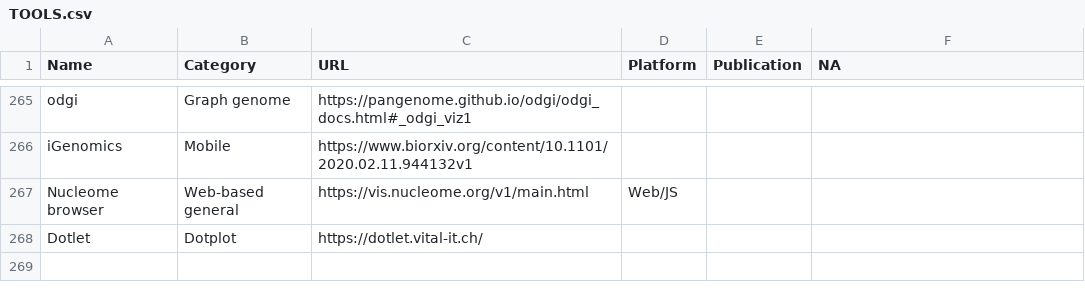
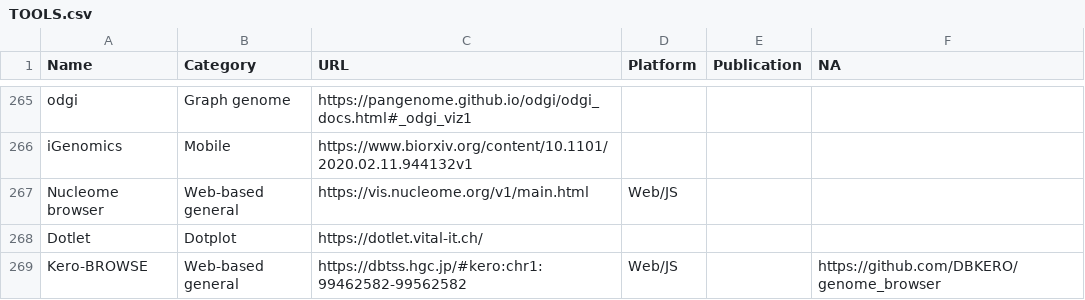
Before and after one commit to cmdcolin/awesome-genome-visualization, a CSV file: TOOLS.csv, drawn as a sheet; only a part is shown, gaps mark what is left out; the diff names each change by its address in the sheet, - before the commit and + after, or states it on an @@ line.

```diff
--- a/TOOLS.csv
+++ b/TOOLS.csv
+row 269: Kero-BROWSE | Web-based general | https://dbtss.hgc.jp/#kero:chr1:99462582-99562582 | Web/JS |  | https://github.com/DBKERO/genome_browser
```
Also changed, not shown: 1 other file.
